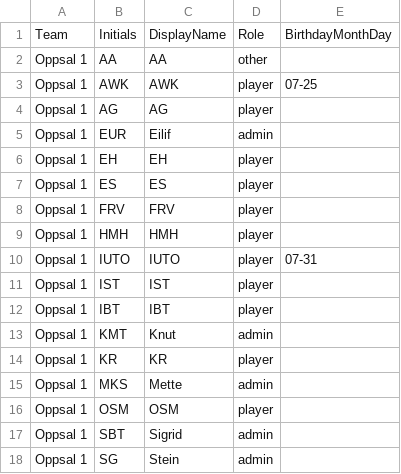
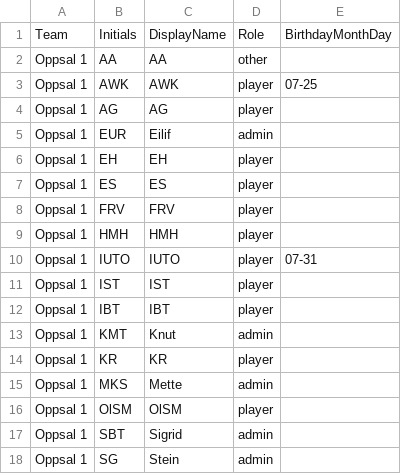
Before and after one commit to salixogburot/NC2026, a CSV file: spillere/Oppsal_1_safe.csv, drawn as a sheet.

```diff
--- a/spillere/Oppsal_1_safe.csv
+++ b/spillere/Oppsal_1_safe.csv
@@ -15,3 +15,3 @@ Oppsal 1,KR,KR,player,
 Oppsal 1,MKS,Mette,admin,
-Oppsal 1,OSM,OSM,player,
+Oppsal 1,OlSM,OlSM,player,
 Oppsal 1,SBT,Sigrid,admin,
```
Also changed, not shown: spillere/Oppsal_2_safe.csv.
